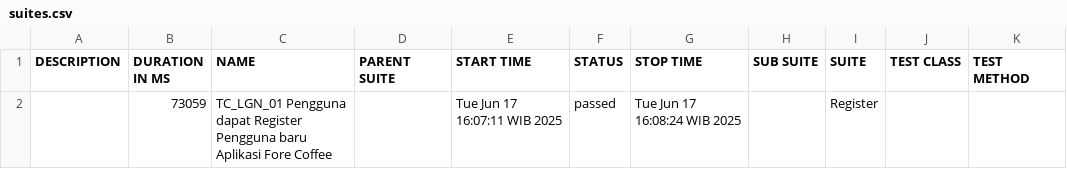
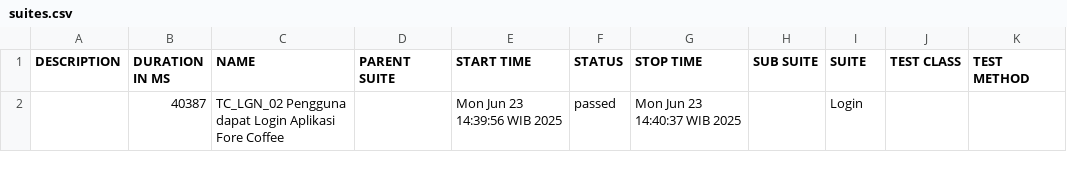
Before and after one commit to fore-toper/qa-reports, a CSV file: data/suites.csv, drawn as a sheet.

```diff
--- a/data/suites.csv
+++ b/data/suites.csv
@@ -1,2 +1,2 @@
 "DESCRIPTION","DURATION IN MS","NAME","PARENT SUITE","START TIME","STATUS","STOP TIME","SUB SUITE","SUITE","TEST CLASS","TEST METHOD"
-"","73059","TC_LGN_01 Pengguna dapat Register Pengguna baru Aplikasi Fore Coffee","","Tue Jun 17 16:07:11 WIB 2025","passed","Tue Jun 17 16:08:24 WIB 2025","","Register","",""
+"","40387","TC_LGN_02 Pengguna dapat Login Aplikasi Fore Coffee","","Mon Jun 23 14:39:56 WIB 2025","passed","Mon Jun 23 14:40:37 WIB 2025","","Login","",""
```
Also changed, not shown: 44 other files.
